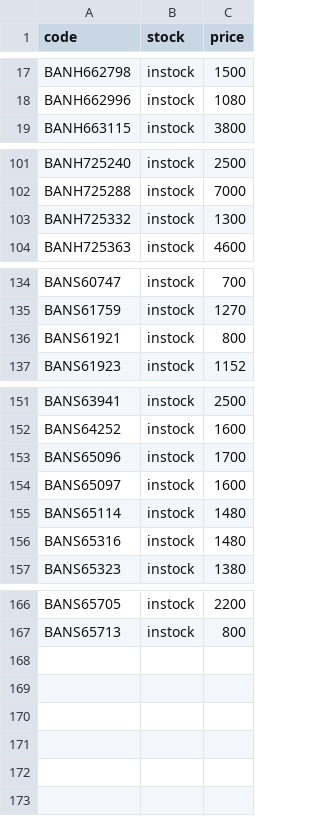
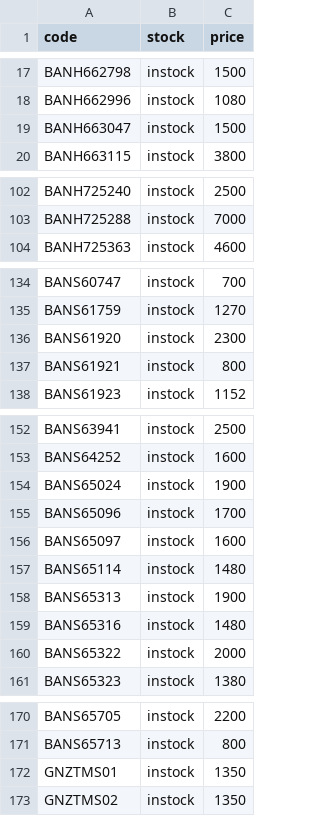
Before and after one commit to vktr107/hlj_price_tracker, a CSV file: saved.csv, drawn as a sheet; only a part is shown, gaps mark what is left out.

```diff
--- a/saved.csv
+++ b/saved.csv
@@ -18,2 +18,3 @@ BANH662798,instock,1500
 BANH662996,instock,1080
+BANH663047,instock,1500
 BANH663115,instock,3800
@@ -102,3 +103,2 @@ BANH725240,instock,2500
 BANH725288,instock,7000
-BANH725332,instock,1300
 BANH725363,instock,4600
@@ -135,2 +135,3 @@ BANS60747,instock,700
 BANS61759,instock,1270
+BANS61920,instock,2300
 BANS61921,instock,800
@@ -152,2 +153,3 @@ BANS63941,instock,2500
 BANS64252,instock,1600
+BANS65024,instock,1900
 BANS65096,instock,1700
@@ -155,3 +157,5 @@ BANS65097,instock,1600
 BANS65114,instock,1480
+BANS65313,instock,1900
 BANS65316,instock,1480
+BANS65322,instock,2000
 BANS65323,instock,1380
@@ -167 +171,3 @@ BANS65705,instock,2200
 BANS65713,instock,800
+GNZTMS01,instock,1350
+GNZTMS02,instock,1350
```
